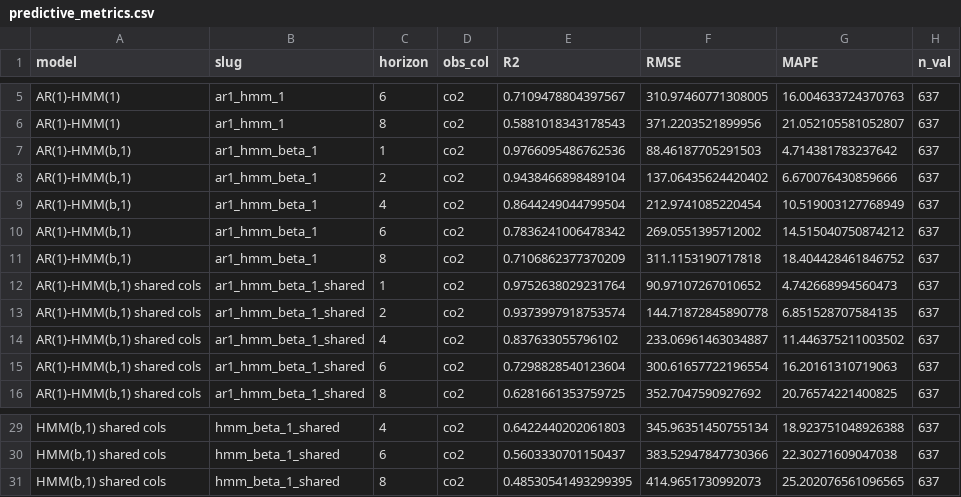
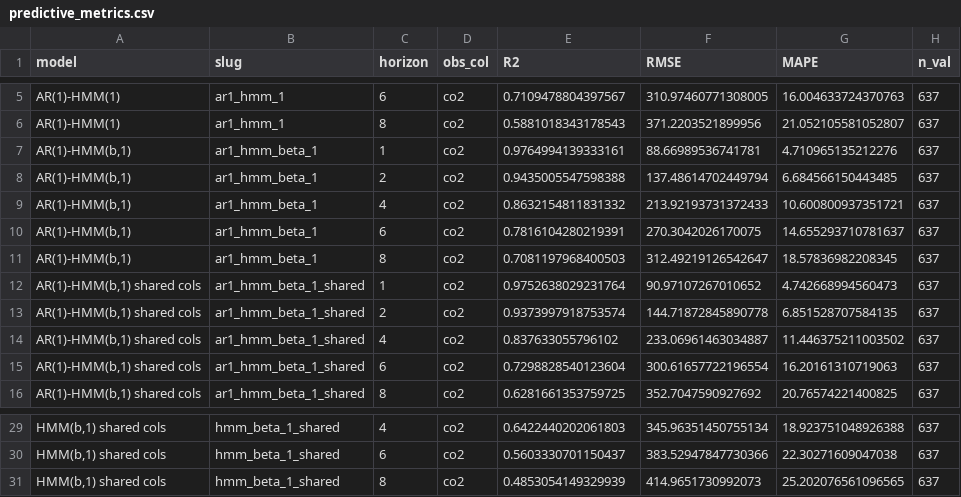
Before and after one commit to Maccen26/hmm-modelling, a CSV file: drivers/models/results/room_009/30min/states_4/predictive_metrics.csv, drawn as a sheet; only a part is shown, gaps mark what is left out; the diff names each change by its address in the sheet, - before the commit and + after, or states it on an @@ line.

```diff
--- a/drivers/models/results/room_009/30min/states_4/predictive_metrics.csv
+++ b/drivers/models/results/room_009/30min/states_4/predictive_metrics.csv
-E7 (R2): 0.9766095486762536
+E7 (R2): 0.9764994139333161
-F7 (RMSE): 88.46187705291503
+F7 (RMSE): 88.66989536741781
-G7 (MAPE): 4.714381783237642
+G7 (MAPE): 4.710965135212276
-E8 (R2): 0.9438466898489104
+E8 (R2): 0.9435005547598388
-F8 (RMSE): 137.06435624420402
+F8 (RMSE): 137.48614702449794
-G8 (MAPE): 6.670076430859666
+G8 (MAPE): 6.684566150443485
-E9 (R2): 0.8644249044799504
+E9 (R2): 0.8632154811831332
-F9 (RMSE): 212.9741085220454
+F9 (RMSE): 213.92193731372433
-G9 (MAPE): 10.519003127768949
+G9 (MAPE): 10.600800937351721
-E10 (R2): 0.7836241006478342
+E10 (R2): 0.7816104280219391
-F10 (RMSE): 269.0551395712002
+F10 (RMSE): 270.3042026170075
-G10 (MAPE): 14.515040750874212
+G10 (MAPE): 14.655293710781637
-E11 (R2): 0.7106862377370209
+E11 (R2): 0.7081197968400503
-F11 (RMSE): 311.1153190717818
+F11 (RMSE): 312.49219126542647
-G11 (MAPE): 18.404428461846752
+G11 (MAPE): 18.57836982208345
-E31 (R2): 0.48530541493299395
+E31 (R2): 0.4853054149329939
```
Also changed, not shown: drivers/models/results/room_009/30min/states_6/predictive_metrics.csv, 14 other files.
